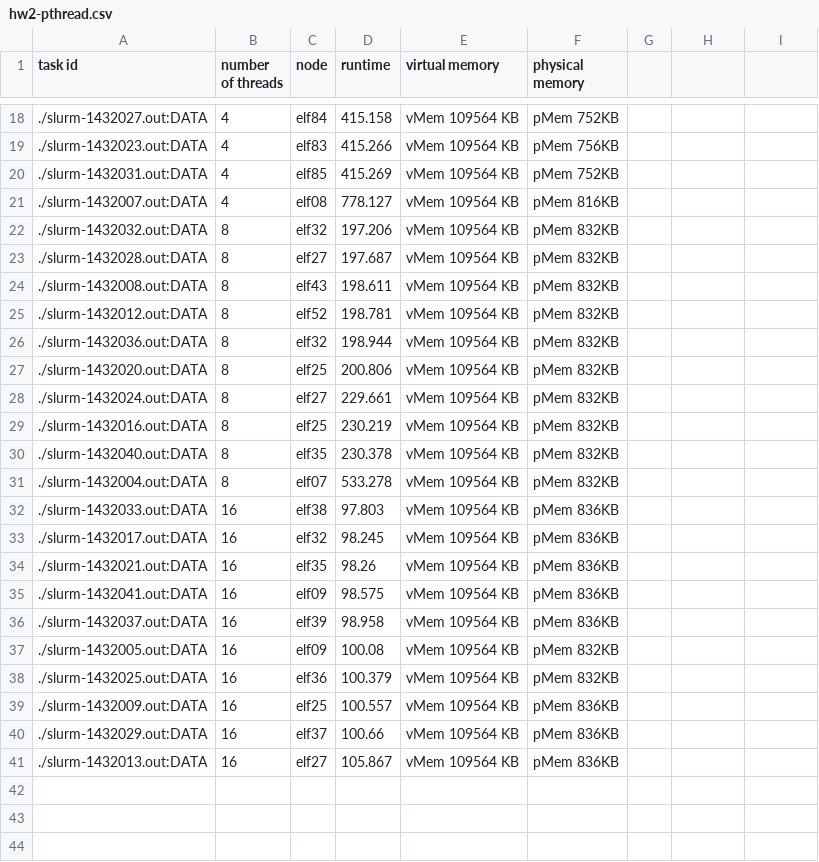
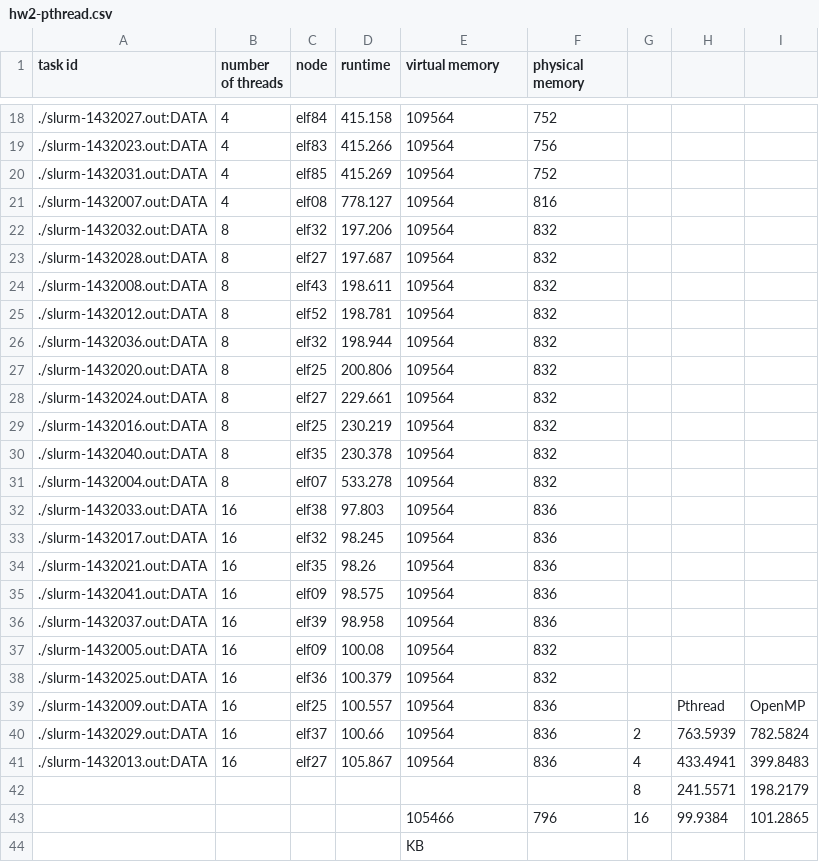
Before and after one commit to Brosky1899/CIS625, a CSV file: hw2/hw2-pthread.csv, drawn as a sheet; only a part is shown, gaps mark what is left out; the diff covers the shown part only.

```diff
--- a/hw2/hw2-pthread.csv
+++ b/hw2/hw2-pthread.csv
@@ -18,24 +18,27 @@ task id,number of threads,node,runtime,virtual memory,physical memory
-./slurm-1432027.out:DATA,4, elf84,415.158, vMem 109564 KB, pMem 752KB
-./slurm-1432023.out:DATA,4, elf83,415.266, vMem 109564 KB, pMem 756KB
-./slurm-1432031.out:DATA,4, elf85,415.269, vMem 109564 KB, pMem 752KB
-./slurm-1432007.out:DATA,4, elf08,778.127, vMem 109564 KB, pMem 816KB
-./slurm-1432032.out:DATA,8, elf32,197.206, vMem 109564 KB, pMem 832KB
-./slurm-1432028.out:DATA,8, elf27,197.687, vMem 109564 KB, pMem 832KB
-./slurm-1432008.out:DATA,8, elf43,198.611, vMem 109564 KB, pMem 832KB
-./slurm-1432012.out:DATA,8, elf52,198.781, vMem 109564 KB, pMem 832KB
-./slurm-1432036.out:DATA,8, elf32,198.944, vMem 109564 KB, pMem 832KB
-./slurm-1432020.out:DATA,8, elf25,200.806, vMem 109564 KB, pMem 832KB
-./slurm-1432024.out:DATA,8, elf27,229.661, vMem 109564 KB, pMem 832KB
-./slurm-1432016.out:DATA,8, elf25,230.219, vMem 109564 KB, pMem 832KB
-./slurm-1432040.out:DATA,8, elf35,230.378, vMem 109564 KB, pMem 832KB
-./slurm-1432004.out:DATA,8, elf07,533.278, vMem 109564 KB, pMem 832KB
-./slurm-1432033.out:DATA,16, elf38,97.803, vMem 109564 KB, pMem 836KB
-./slurm-1432017.out:DATA,16, elf32,98.245, vMem 109564 KB, pMem 836KB
-./slurm-1432021.out:DATA,16, elf35,98.26, vMem 109564 KB, pMem 836KB
-./slurm-1432041.out:DATA,16, elf09,98.575, vMem 109564 KB, pMem 836KB
-./slurm-1432037.out:DATA,16, elf39,98.958, vMem 109564 KB, pMem 836KB
-./slurm-1432005.out:DATA,16, elf09,100.08, vMem 109564 KB, pMem 832KB
-./slurm-1432025.out:DATA,16, elf36,100.379, vMem 109564 KB, pMem 832KB
-./slurm-1432009.out:DATA,16, elf25,100.557, vMem 109564 KB, pMem 836KB
-./slurm-1432029.out:DATA,16, elf37,100.66, vMem 109564 KB, pMem 836KB
-./slurm-1432013.out:DATA,16, elf27,105.867, vMem 109564 KB, pMem 836KB
+./slurm-1432027.out:DATA,4, elf84,415.158,109564,752,,,
+./slurm-1432023.out:DATA,4, elf83,415.266,109564,756,,,
+./slurm-1432031.out:DATA,4, elf85,415.269,109564,752,,,
+./slurm-1432007.out:DATA,4, elf08,778.127,109564,816,,,
+./slurm-1432032.out:DATA,8, elf32,197.206,109564,832,,,
+./slurm-1432028.out:DATA,8, elf27,197.687,109564,832,,,
+./slurm-1432008.out:DATA,8, elf43,198.611,109564,832,,,
+./slurm-1432012.out:DATA,8, elf52,198.781,109564,832,,,
+./slurm-1432036.out:DATA,8, elf32,198.944,109564,832,,,
+./slurm-1432020.out:DATA,8, elf25,200.806,109564,832,,,
+./slurm-1432024.out:DATA,8, elf27,229.661,109564,832,,,
+./slurm-1432016.out:DATA,8, elf25,230.219,109564,832,,,
+./slurm-1432040.out:DATA,8, elf35,230.378,109564,832,,,
+./slurm-1432004.out:DATA,8, elf07,533.278,109564,832,,,
+./slurm-1432033.out:DATA,16, elf38,97.803,109564,836,,,
+./slurm-1432017.out:DATA,16, elf32,98.245,109564,836,,,
+./slurm-1432021.out:DATA,16, elf35,98.26,109564,836,,,
+./slurm-1432041.out:DATA,16, elf09,98.575,109564,836,,,
+./slurm-1432037.out:DATA,16, elf39,98.958,109564,836,,,
+./slurm-1432005.out:DATA,16, elf09,100.08,109564,832,,,
+./slurm-1432025.out:DATA,16, elf36,100.379,109564,832,,,
+./slurm-1432009.out:DATA,16, elf25,100.557,109564,836,,Pthread,OpenMP
+./slurm-1432029.out:DATA,16, elf37,100.66,109564,836,2,763.5939,782.5824
+./slurm-1432013.out:DATA,16, elf27,105.867,109564,836,4,433.4941,399.8483
+,,,,,,8,241.5571,198.2179
+,,,,105466,796,16,99.9384,101.2865
+,,,,KB,,,,
```
Also changed, not shown: 52 edited cells elsewhere in this file, hw2/hw2-omp.csv, 7 other files.
